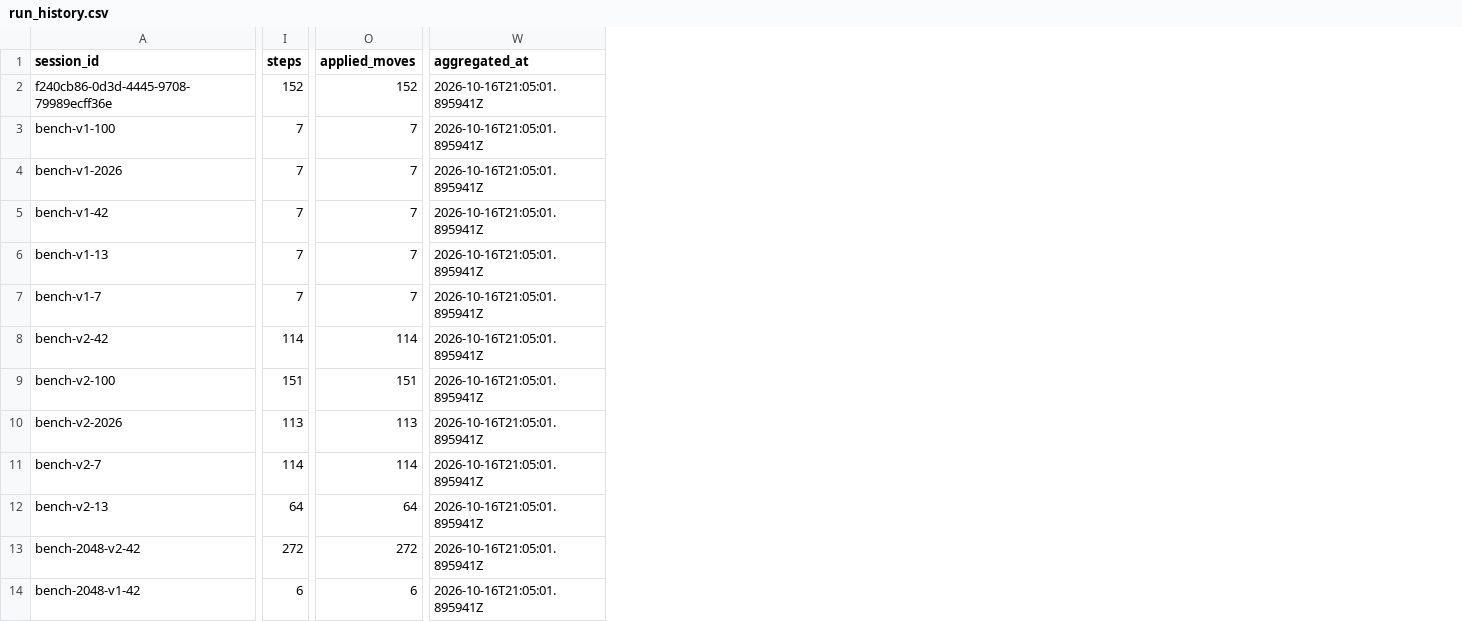
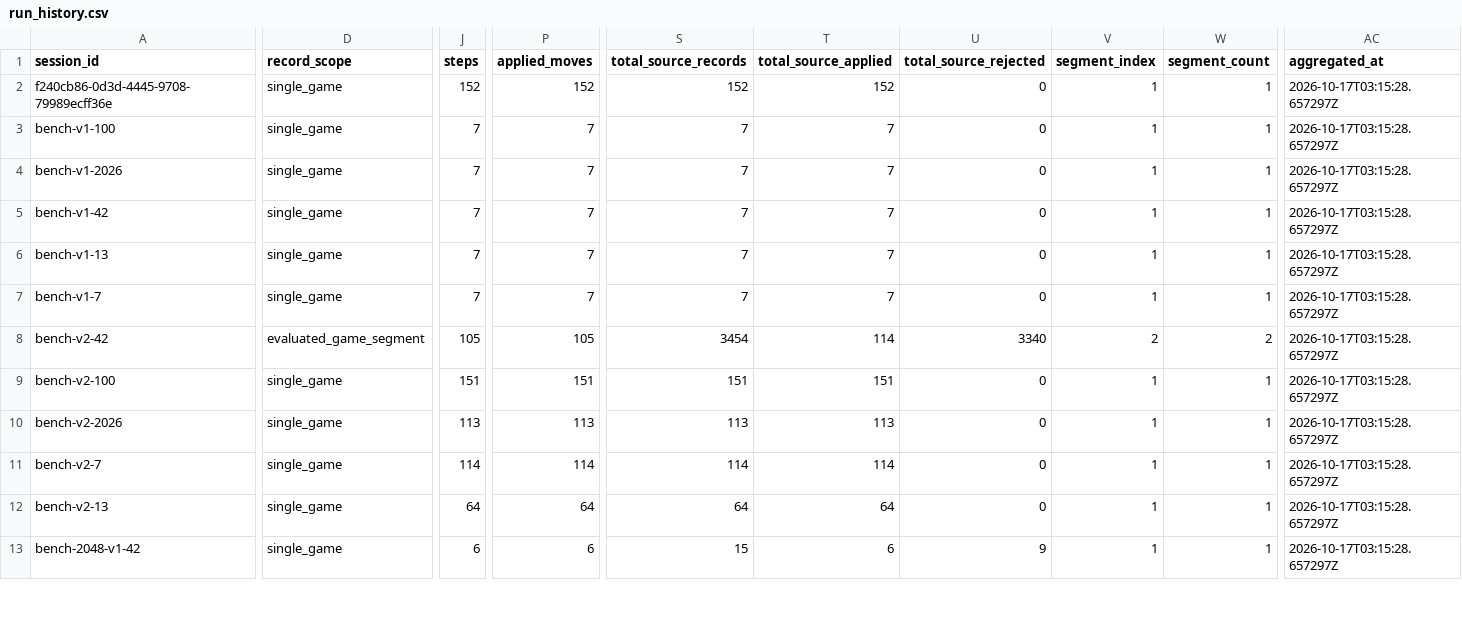
Before and after one commit to attu1409py/Zenith-Laya-Decision-Layer, a CSV file: logs/benchmarks/run_history.csv, drawn as a sheet; only a part is shown, gaps mark what is left out; removed rows and columns are numbered as before the commit, all else as after; rows hold the shown columns only; the diff covers the shown part only; the diff names each change by its address in the sheet, - before the commit and + after, or states it on an @@ line.

Commit message:
Audit 2048 benchmarks and reconcile run history

```diff
--- a/logs/benchmarks/run_history.csv
+++ b/logs/benchmarks/run_history.csv
+column D (record_scope), rows 2-13: single_game | single_game | single_game | single_game | single_game | single_game | evaluated_game_segment | single_game | single_game | single_game | single_game | single_game
+column S (total_source_records), rows 2-13: 152 | 7 | 7 | 7 | 7 | 7 | 3454 | 151 | 113 | 114 | 64 | 15
+column T (total_source_applied), rows 2-13: 152 | 7 | 7 | 7 | 7 | 7 | 114 | 151 | 113 | 114 | 64 | 6
+column U (total_source_rejected), rows 2-13: 0 | 0 | 0 | 0 | 0 | 0 | 3340 | 0 | 0 | 0 | 0 | 9
+column V (segment_index), rows 2-13: 1 | 1 | 1 | 1 | 1 | 1 | 2 | 1 | 1 | 1 | 1 | 1
+column W (segment_count), rows 2-13: 1 | 1 | 1 | 1 | 1 | 1 | 2 | 1 | 1 | 1 | 1 | 1
-AC2:AC12 (aggregated_at): 2026-10-16T21:05:01.895941Z
+AC2:AC12 (aggregated_at): 2026-10-17T03:15:28.657297Z
-J8 (steps): 114
+J8 (steps): 105
-P8 (applied_moves): 114
+P8 (applied_moves): 105
-row 13: bench-2048-v2-42 | 272 | 272 | 2026-10-16T21:05:01.895941Z
-AC13 (aggregated_at): 2026-10-16T21:05:01.895941Z
+AC13 (aggregated_at): 2026-10-17T03:15:28.657297Z
```
Also changed, not shown: 2 added rows, 1 removed row and 45 edited cells elsewhere in this file, 10 other files.
